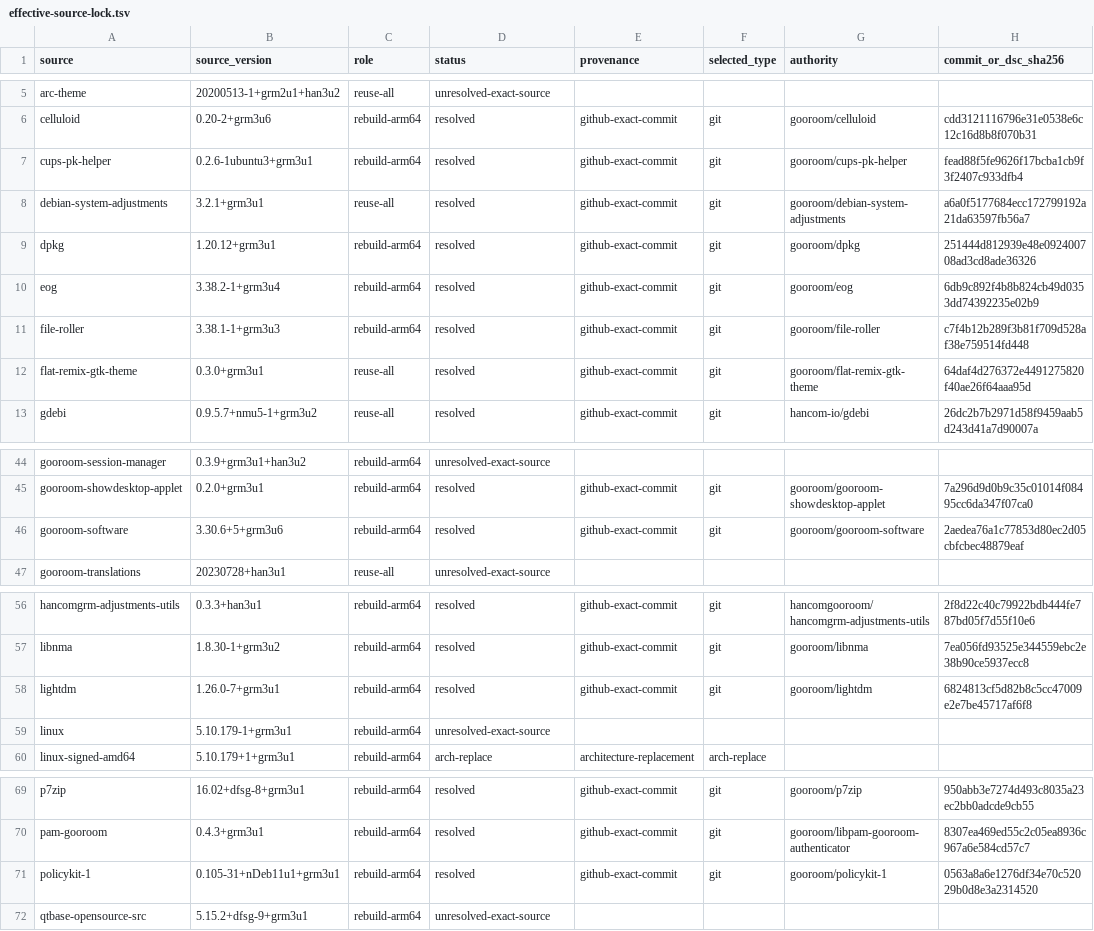
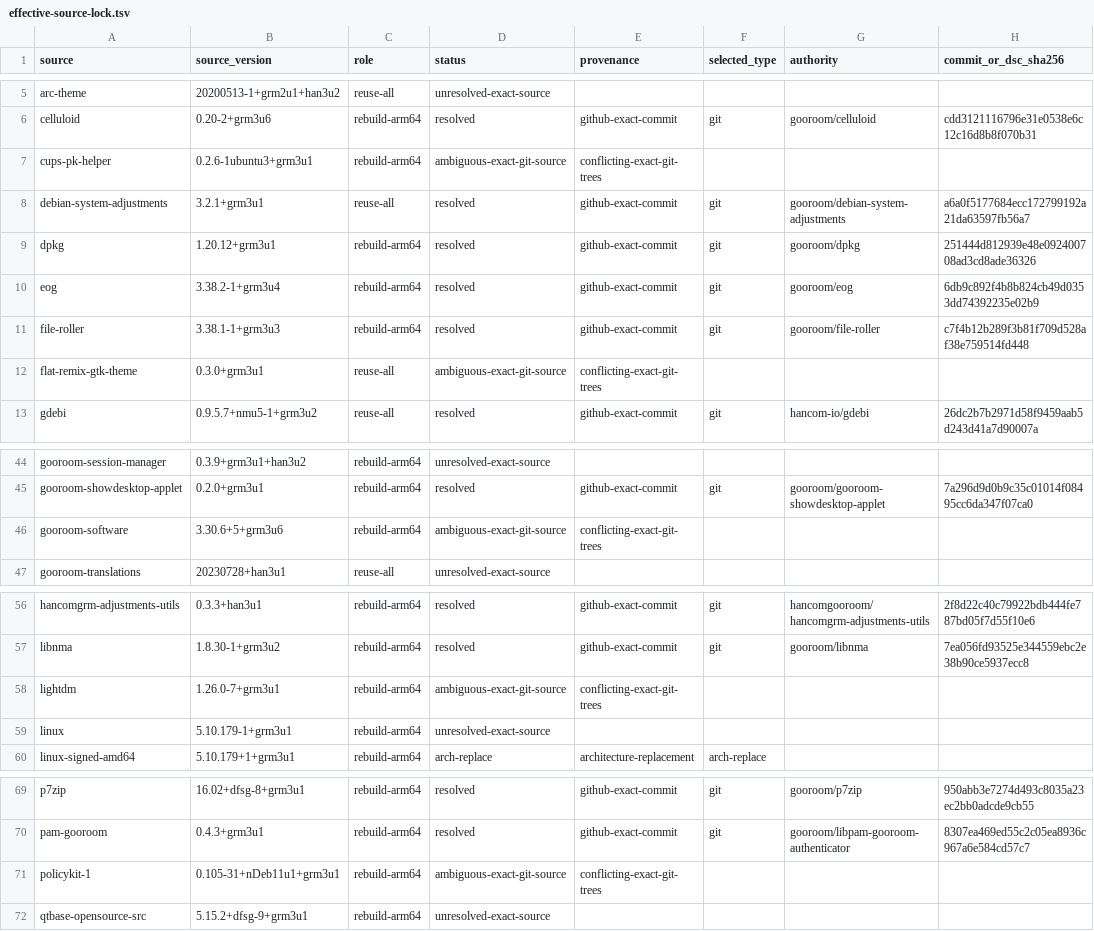
Before and after one commit to bicheondev/hancom-gooroom-archive, a TSV file: arm64/locks/effective-sources-v3/effective-source-lock.tsv, drawn as a sheet; only a part is shown, gaps mark what is left out.

```diff
--- a/arm64/locks/effective-sources-v3/effective-source-lock.tsv
+++ b/arm64/locks/effective-sources-v3/effective-source-lock.tsv
@@ -6,3 +6,3 @@ arc-theme	20200513-1+grm2u1+han3u2	reuse-all	unresolved-exact-source
 celluloid	0.20-2+grm3u6	rebuild-arm64	resolved	github-exact-commit	git	gooroom/celluloid	cdd3121116796e31e0538e6c12c16d8b8f070b31
-cups-pk-helper	0.2.6-1ubuntu3+grm3u1	rebuild-arm64	resolved	github-exact-commit	git	gooroom/cups-pk-helper	fead88f5fe9626f17bcba1cb9f3f2407c933dfb4
+cups-pk-helper	0.2.6-1ubuntu3+grm3u1	rebuild-arm64	ambiguous-exact-git-source	conflicting-exact-git-trees			
 debian-system-adjustments	3.2.1+grm3u1	reuse-all	resolved	github-exact-commit	git	gooroom/debian-system-adjustments	a6a0f5177684ecc172799192a21da63597fb56a7
@@ -11,3 +11,3 @@ eog	3.38.2-1+grm3u4	rebuild-arm64	resolved	github-exact-commit	git	gooroom/eog	6
 file-roller	3.38.1-1+grm3u3	rebuild-arm64	resolved	github-exact-commit	git	gooroom/file-roller	c7f4b12b289f3b81f709d528af38e759514fd448
-flat-remix-gtk-theme	0.3.0+grm3u1	reuse-all	resolved	github-exact-commit	git	gooroom/flat-remix-gtk-theme	64daf4d276372e4491275820f40ae26f64aaa95d
+flat-remix-gtk-theme	0.3.0+grm3u1	reuse-all	ambiguous-exact-git-source	conflicting-exact-git-trees			
 gdebi	0.9.5.7+nmu5-1+grm3u2	reuse-all	resolved	github-exact-commit	git	hancom-io/gdebi	26dc2b7b2971d58f9459aab5d243d41a7d90007a
@@ -45,3 +45,3 @@ gooroom-session-manager	0.3.9+grm3u1+han3u2	rebuild-arm64	unresolved-exact-sourc
 gooroom-showdesktop-applet	0.2.0+grm3u1	rebuild-arm64	resolved	github-exact-commit	git	gooroom/gooroom-showdesktop-applet	7a296d9d0b9c35c01014f08495cc6da347f07ca0
-gooroom-software	3.30.6+5+grm3u6	rebuild-arm64	resolved	github-exact-commit	git	gooroom/gooroom-software	2aedea76a1c77853d80ec2d05cbfcbec48879eaf
+gooroom-software	3.30.6+5+grm3u6	rebuild-arm64	ambiguous-exact-git-source	conflicting-exact-git-trees			
 gooroom-translations	20230728+han3u1	reuse-all	unresolved-exact-source				
@@ -57,3 +57,3 @@ hancomgrm-adjustments-utils	0.3.3+han3u1	rebuild-arm64	resolved	github-exact-com
 libnma	1.8.30-1+grm3u2	rebuild-arm64	resolved	github-exact-commit	git	gooroom/libnma	7ea056fd93525e344559ebc2e38b90ce5937ecc8
-lightdm	1.26.0-7+grm3u1	rebuild-arm64	resolved	github-exact-commit	git	gooroom/lightdm	6824813cf5d82b8c5cc47009e2e7be45717af6f8
+lightdm	1.26.0-7+grm3u1	rebuild-arm64	ambiguous-exact-git-source	conflicting-exact-git-trees			
 linux	5.10.179-1+grm3u1	rebuild-arm64	unresolved-exact-source				
@@ -70,3 +70,3 @@ p7zip	16.02+dfsg-8+grm3u1	rebuild-arm64	resolved	github-exact-commit	git	gooroom
 pam-gooroom	0.4.3+grm3u1	rebuild-arm64	resolved	github-exact-commit	git	gooroom/libpam-gooroom-authenticator	8307ea469ed55c2c05ea8936c967a6e584cd57c7
-policykit-1	0.105-31+nDeb11u1+grm3u1	rebuild-arm64	resolved	github-exact-commit	git	gooroom/policykit-1	0563a8a6e1276df34e70c52029b0d8e3a2314520
+policykit-1	0.105-31+nDeb11u1+grm3u1	rebuild-arm64	ambiguous-exact-git-source	conflicting-exact-git-trees			
 qtbase-opensource-src	5.15.2+dfsg-9+grm3u1	rebuild-arm64	unresolved-exact-source				
```
Also changed, not shown: 6 other files.
